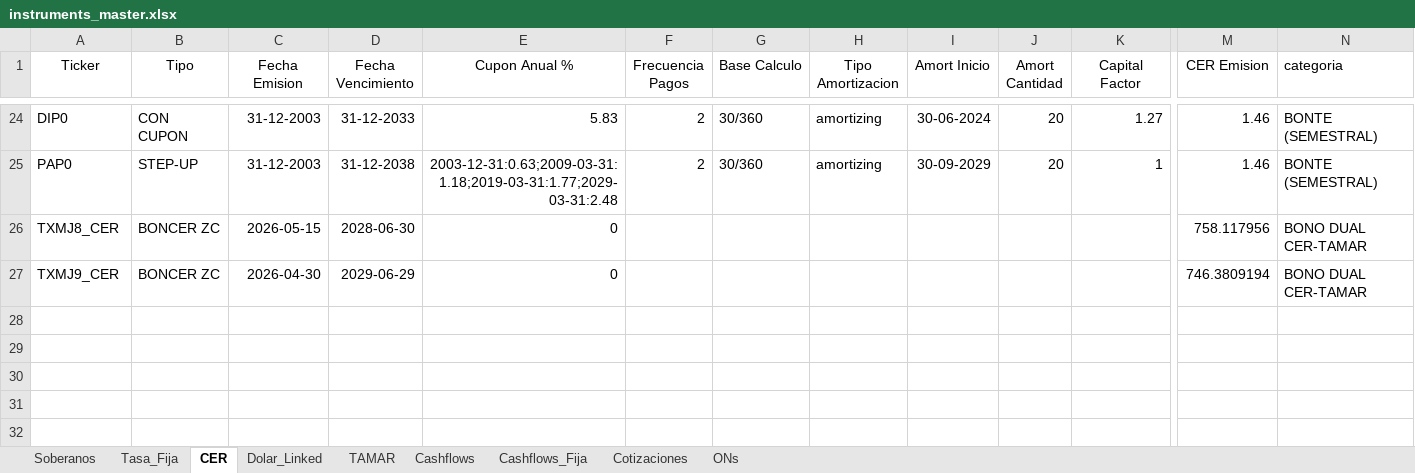
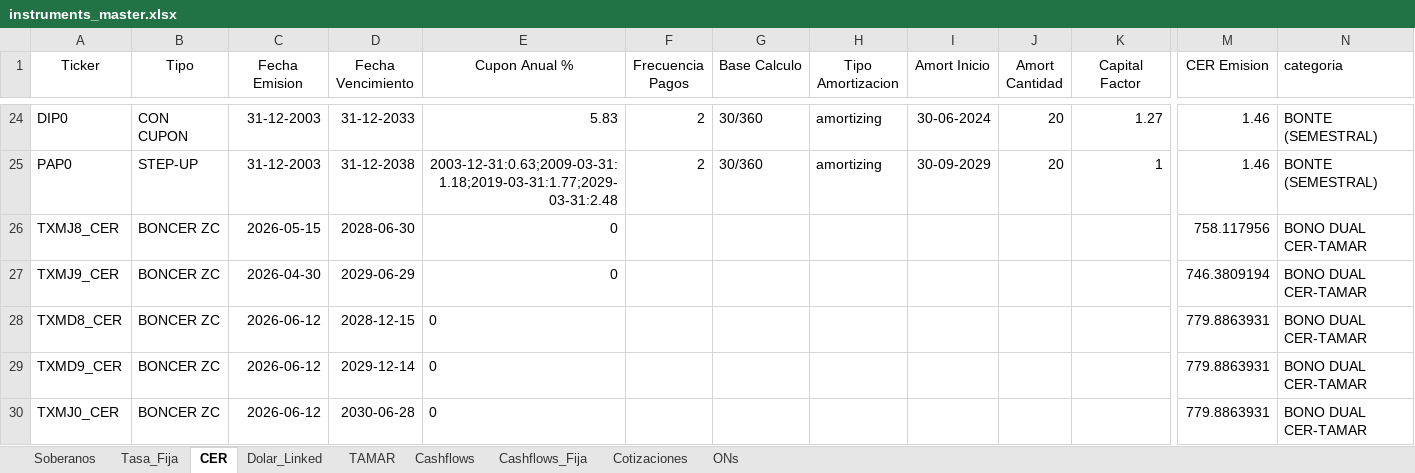
Before and after one commit to Gaston123657/Monitor---Balanz-para-desarrollo, an Excel workbook: data/instruments_master.xlsx, sheet CER, drawn as a sheet; only a part is shown, gaps mark what is left out; values as stored, in another font and other column widths than the file's, no borders; rows hold the shown columns only; the diff names each change by its address in the sheet, - before the commit and + after, or states it on an @@ line.

```diff
--- a/data/instruments_master.xlsx (sheet CER)
+++ b/data/instruments_master.xlsx (sheet CER)
+row 28: TXMD8_CER | BONCER ZC | 2026-06-12 | 2028-12-15 | 0 |  |  |  |  |  |  | 779.8863931 | BONO DUAL CER-TAMAR
+row 29: TXMD9_CER | BONCER ZC | 2026-06-12 | 2029-12-14 | 0 |  |  |  |  |  |  | 779.8863931 | BONO DUAL CER-TAMAR
+row 30: TXMJ0_CER | BONCER ZC | 2026-06-12 | 2030-06-28 | 0 |  |  |  |  |  |  | 779.8863931 | BONO DUAL CER-TAMAR
```
Also changed, not shown: sheet Cashflows, sheet TAMAR, sheet Soberanos, sheet Tasa_Fija, sheet ONs, 2 other files.
